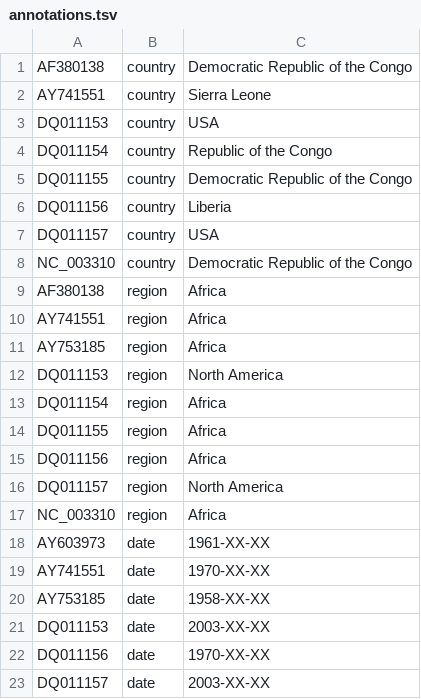
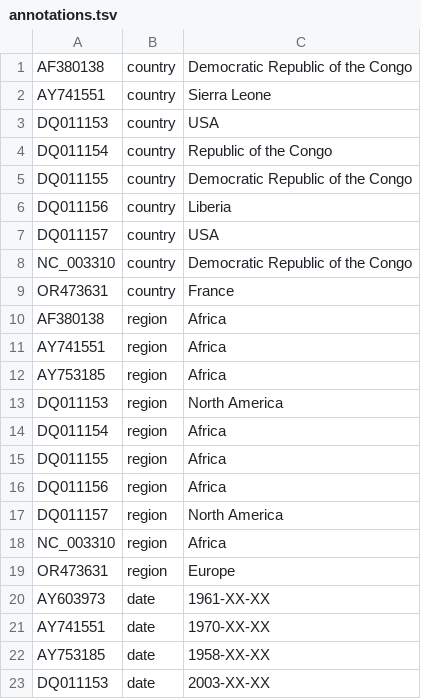
Before and after one commit to nextstrain/mpox, a TSV file: ingest/source-data/annotations.tsv, drawn as a sheet; only a part is shown; the shorter side is filled out with more unchanged rows; the diff names each change by its address in the sheet, - before the commit and + after, or states it on an @@ line.

Commit message:
Add country/region annotation for French sequence OR473631

```diff
--- a/ingest/source-data/annotations.tsv
+++ b/ingest/source-data/annotations.tsv
+row 9: OR473631 | country | France
+row 19: OR473631 | region | Europe
```
